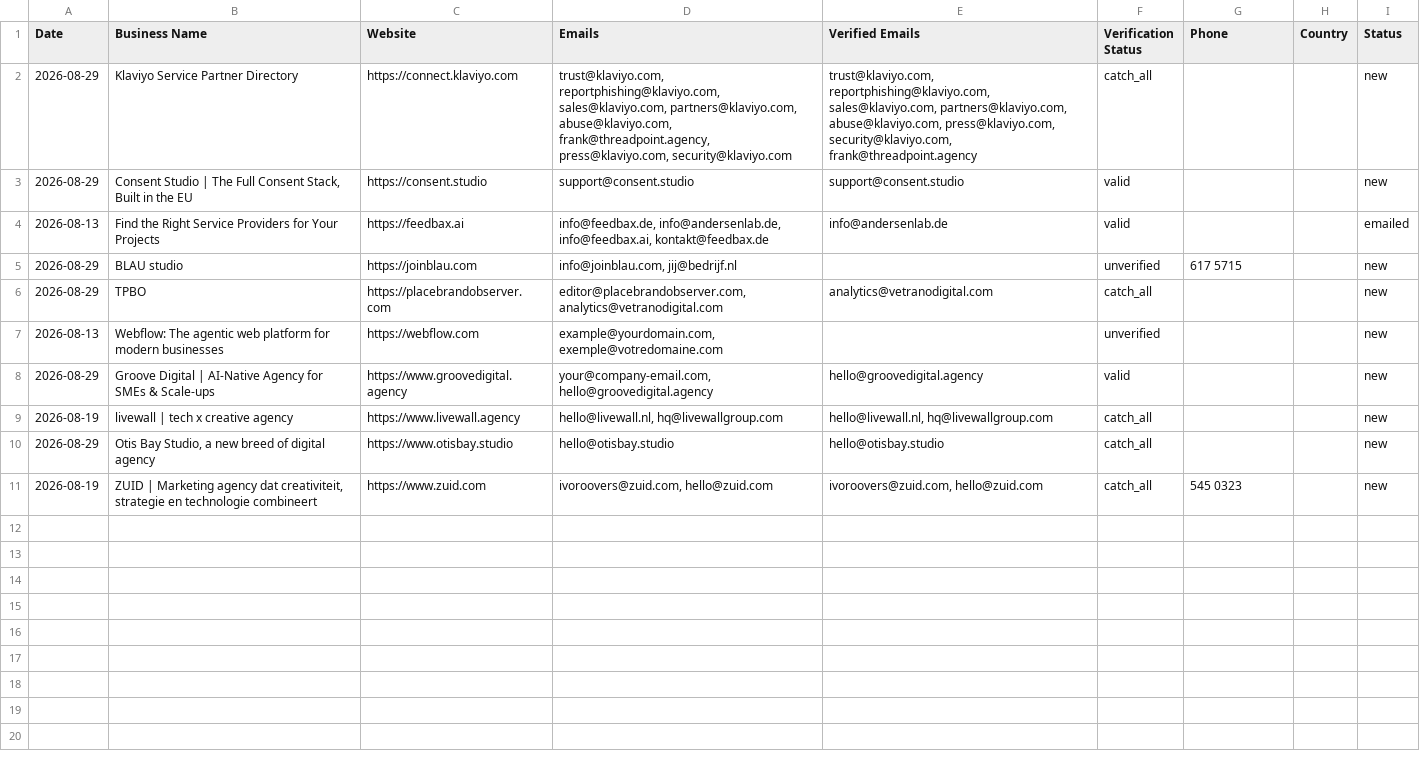
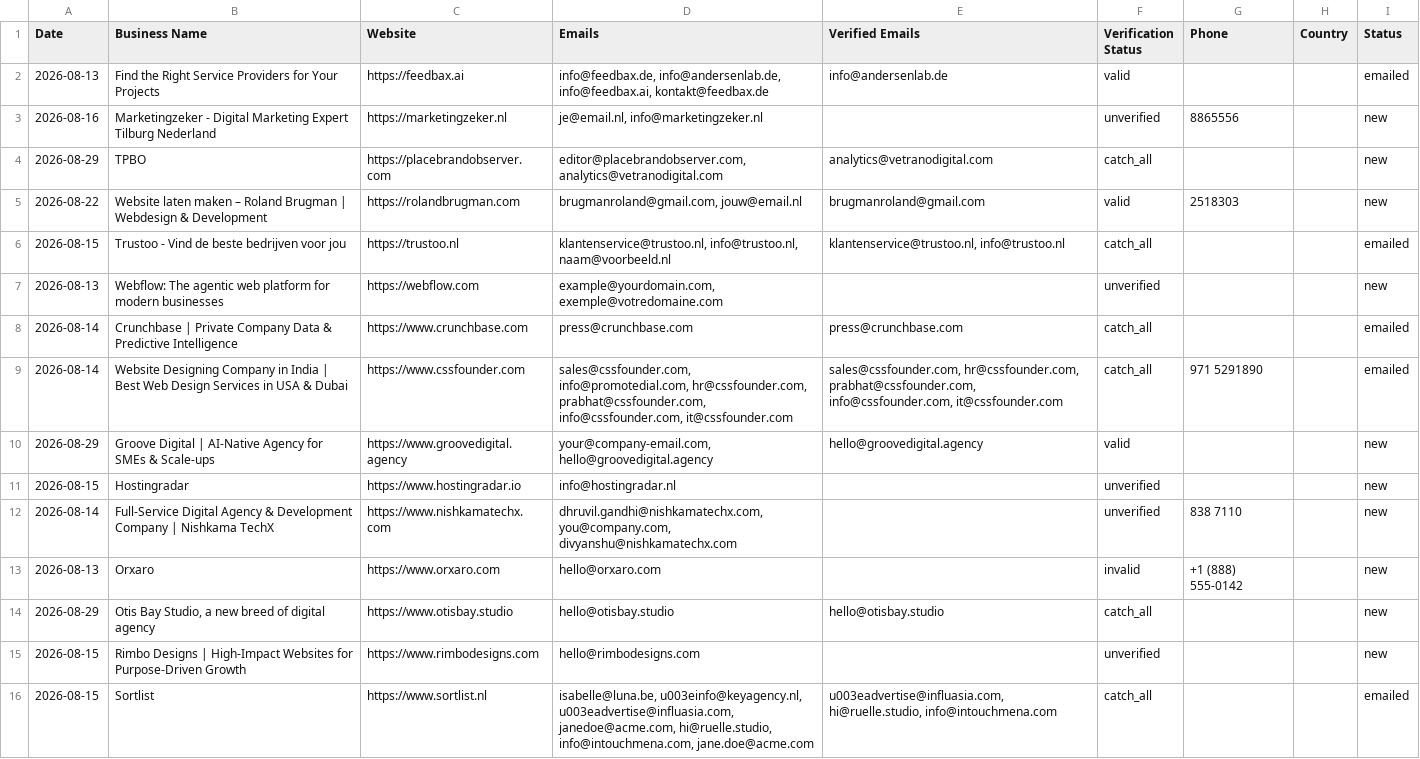
Before and after one commit to zestmastral-glitch/AI-B2B-Lead-Finder, a CSV file: data/results_Tilburg_Netherlands.csv, drawn as a sheet.

```diff
--- a/data/results_Tilburg_Netherlands.csv
+++ b/data/results_Tilburg_Netherlands.csv
@@ -1,11 +1,16 @@
 Date,Business Name,Website,Emails,Verified Emails,Verification Status,Phone,Country,Status
-2026-08-29,Klaviyo Service Partner Directory,https://connect.klaviyo.com,"trust@klaviyo.com, reportphishing@klaviyo.com, sales@klaviyo.com, partners@klaviyo.com, abuse@klaviyo.com, frank@threadpoint.agency, press@klaviyo.com, security@klaviyo.com","trust@klaviyo.com, reportphishing@klaviyo.com, sales@klaviyo.com, partners@klaviyo.com, abuse@klaviyo.com, press@klaviyo.com, security@klaviyo.com, frank@threadpoint.agency",catch_all,,,new
-2026-08-29,"Consent Studio | The Full Consent Stack, Built in the EU",https://consent.studio,support@consent.studio,support@consent.studio,valid,,,new
 2026-08-13,Find the Right Service Providers for Your Projects,https://feedbax.ai,"info@feedbax.de, info@andersenlab.de, info@feedbax.ai, kontakt@feedbax.de",info@andersenlab.de,valid,,,emailed
-2026-08-29,BLAU studio,https://joinblau.com,"info@joinblau.com, jij@bedrijf.nl",,unverified,617 5715,,new
+2026-08-16,Marketingzeker - Digital Marketing Expert Tilburg Nederland,https://marketingzeker.nl,"je@email.nl, info@marketingzeker.nl",,unverified,8865556,,new
 2026-08-29,TPBO,https://placebrandobserver.com,"editor@placebrandobserver.com, analytics@vetranodigital.com",analytics@vetranodigital.com,catch_all,,,new
+2026-08-22,Website laten maken – Roland Brugman | Webdesign & Development,https://rolandbrugman.com,"brugmanroland@gmail.com, jouw@email.nl",brugmanroland@gmail.com,valid,2518303,,new
+2026-08-15,Trustoo - Vind de beste bedrijven voor jou,https://trustoo.nl,"klantenservice@trustoo.nl, info@trustoo.nl, naam@voorbeeld.nl","klantenservice@trustoo.nl, info@trustoo.nl",catch_all,,,emailed
 2026-08-13,Webflow: The agentic web platform for modern businesses,https://webflow.com,"example@yourdomain.com, exemple@votredomaine.com",,unverified,,,new
+2026-08-14,Crunchbase | Private Company Data & Predictive Intelligence,https://www.crunchbase.com,press@crunchbase.com,press@crunchbase.com,catch_all,,,emailed
+2026-08-14,Website Designing Company in India | Best Web Design Services in USA & Dubai,https://www.cssfounder.com,"sales@cssfounder.com, info@promotedial.com, hr@cssfounder.com, prabhat@cssfounder.com, info@cssfounder.com, it@cssfounder.com","sales@cssfounder.com, hr@cssfounder.com, prabhat@cssfounder.com, info@cssfounder.com, it@cssfounder.com",catch_all,971 5291890,,emailed
 2026-08-29,Groove Digital | AI-Native Agency for SMEs & Scale-ups,https://www.groovedigital.agency,"your@company-email.com, hello@groovedigital.agency",hello@groovedigital.agency,valid,,,new
-2026-08-19,livewall | tech x creative agency,https://www.livewall.agency,"hello@livewall.nl, hq@livewallgroup.com","hello@livewall.nl, hq@livewallgroup.com",catch_all,,,new
+2026-08-15,Hostingradar,https://www.hostingradar.io,info@hostingradar.nl,,unverified,,,new
+2026-08-14,Full-Service Digital Agency & Development Company | Nishkama TechX,https://www.nishkamatechx.com,"dhruvil.gandhi@nishkamatechx.com, you@company.com, divyanshu@nishkamatechx.com",,unverified,838 7110,,new
+2026-08-13,Orxaro,https://www.orxaro.com,hello@orxaro.com,,invalid,+1 (888) 555-0142,,new
 2026-08-29,"Otis Bay Studio, a new breed of digital agency",https://www.otisbay.studio,hello@otisbay.studio,hello@otisbay.studio,catch_all,,,new
-2026-08-19,"ZUID | Marketing agency dat creativiteit, strategie en technologie combineert",https://www.zuid.com,"ivoroovers@zuid.com, hello@zuid.com","ivoroovers@zuid.com, hello@zuid.com",catch_all,545 0323,,new
+2026-08-15,Rimbo Designs | High-Impact Websites for Purpose-Driven Growth,https://www.rimbodesigns.com,hello@rimbodesigns.com,,unverified,,,new
+2026-08-15,Sortlist,https://www.sortlist.nl,"isabelle@luna.be, u003einfo@keyagency.nl, u003eadvertise@influasia.com, janedoe@acme.com, hi@ruelle.studio, info@intouchmena.com, jane.doe@acme.com","u003eadvertise@influasia.com, hi@ruelle.studio, info@intouchmena.com",catch_all,,,emailed
```
Also changed, not shown: 2 other files.
